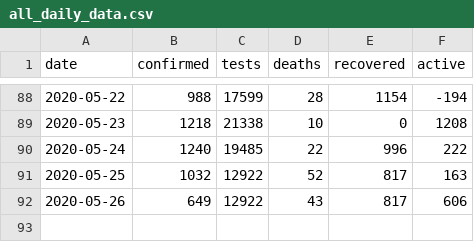
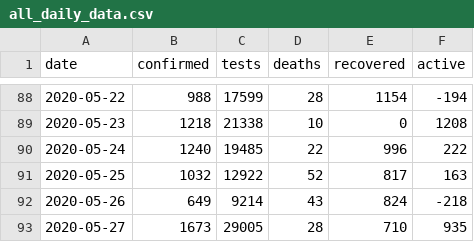
Before and after one commit to SimonRosen173/Covid19SAData, a CSV file: data/all_daily_data.csv, drawn as a sheet; only a part is shown, gaps mark what is left out.

```diff
--- a/data/all_daily_data.csv
+++ b/data/all_daily_data.csv
@@ -91,2 +91,3 @@ date,confirmed,tests,deaths,recovered,active
 2020-05-25,1032,12922,52,817,163
-2020-05-26,649,12922,43,817,606
+2020-05-26,649,9214,43,824,-218
+2020-05-27,1673,29005,28,710,935
```
Also changed, not shown: data/all_cum_data.csv, data/confirmed_by_prov_timeline.csv, 32 other files.
